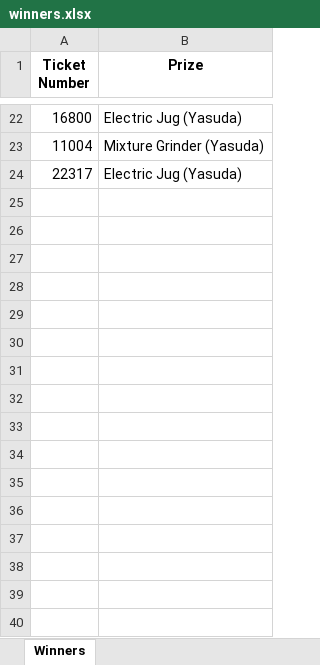
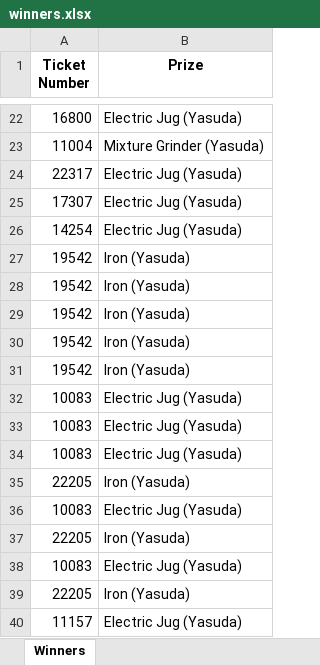
Before and after one commit to pandeyprakash694/lottery_ticketing_system, an Excel workbook: winners.xlsx, sheet Winners, drawn as a sheet; only a part is shown, gaps mark what is left out; values as stored, in another font and other column widths than the file's, no borders; the diff names each change by its address in the sheet, - before the commit and + after, or states it on an @@ line.

```diff
--- a/winners.xlsx (sheet Winners)
+++ b/winners.xlsx (sheet Winners)
+row 25: 17307 | Electric Jug (Yasuda)
+row 26: 14254 | Electric Jug (Yasuda)
+row 27: 19542 | Iron (Yasuda)
+row 28: 19542 | Iron (Yasuda)
+row 29: 19542 | Iron (Yasuda)
+row 30: 19542 | Iron (Yasuda)
+row 31: 19542 | Iron (Yasuda)
+row 32: 10083 | Electric Jug (Yasuda)
+row 33: 10083 | Electric Jug (Yasuda)
+row 34: 10083 | Electric Jug (Yasuda)
+row 35: 22205 | Iron (Yasuda)
+row 36: 10083 | Electric Jug (Yasuda)
+row 37: 22205 | Iron (Yasuda)
+row 38: 10083 | Electric Jug (Yasuda)
+row 39: 22205 | Iron (Yasuda)
+row 40: 11157 | Electric Jug (Yasuda)
```
Also changed, not shown: 9 other files.
